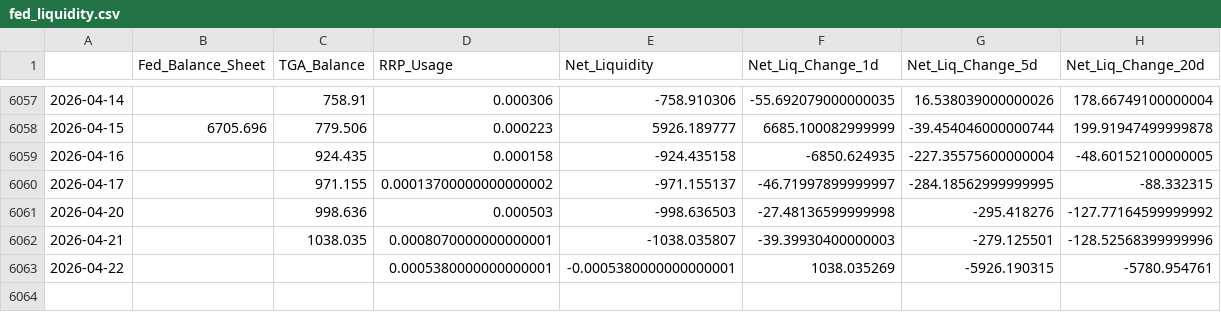
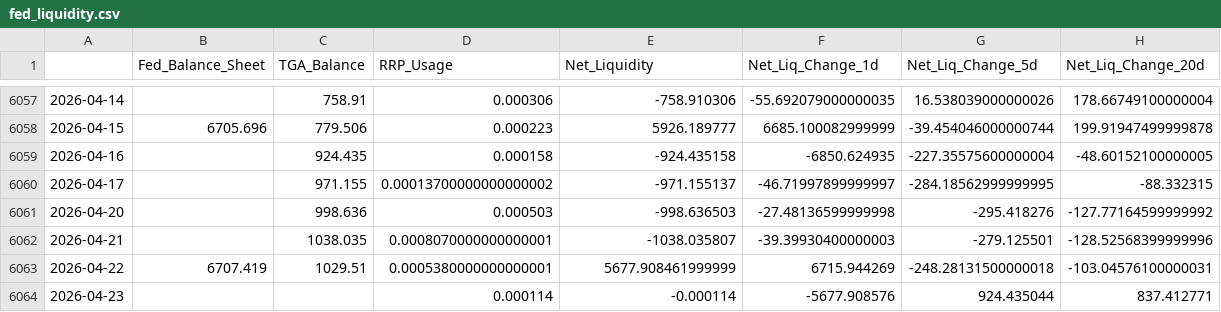
Before and after one commit to maxesser1776/mcf-dashboard, a CSV file: data/processed/fed_liquidity.csv, drawn as a sheet; only a part is shown, gaps mark what is left out.

```diff
--- a/data/processed/fed_liquidity.csv
+++ b/data/processed/fed_liquidity.csv
@@ -6062,2 +6062,3 @@
 2026-04-21,,1038.035,0.0008070000000000001,-1038.035807,-39.39930400000003,-279.125501,-128.52568399999996
-2026-04-22,,,0.0005380000000000001,-0.0005380000000000001,1038.035269,-5926.190315,-5780.954761
+2026-04-22,6707.419,1029.51,0.0005380000000000001,5677.908461999999,6715.944269,-248.28131500000018,-103.04576100000031
+2026-04-23,,,0.000114,-0.000114,-5677.908576,924.435044,837.412771
```
Also changed, not shown: data/processed/credit_spreads.csv, data/processed/funding_stress.csv, 5 other files.
